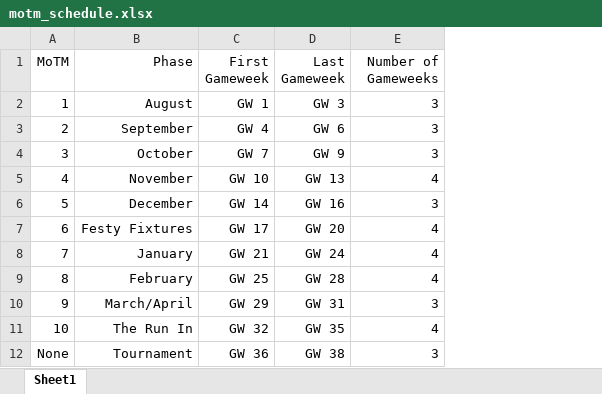
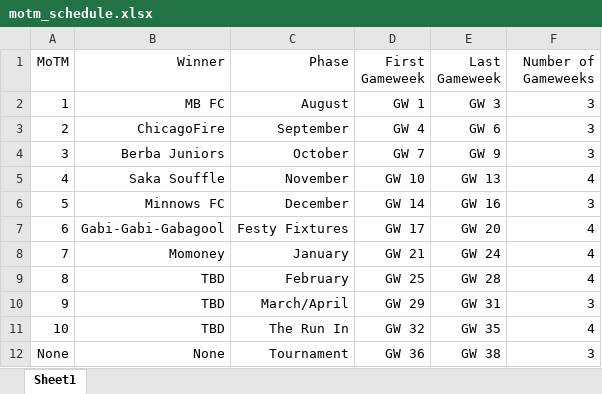
Before and after one commit to rangoeltango/rangolytics, an Excel workbook: data/motm_schedule.xlsx, sheet Sheet1, drawn as a sheet; values as stored, in another font and other column widths than the file's, no borders; the diff names each change by its address in the sheet, - before the commit and + after, or states it on an @@ line.

Commit message:
edits to new sections at bottom, MoTM Schedule, Top Scorers of Week, Full Table

```diff
--- a/data/motm_schedule.xlsx (sheet Sheet1)
+++ b/data/motm_schedule.xlsx (sheet Sheet1)
+column B (Winner), rows 2-12: MB FC | ChicagoFire | Berba Juniors | Saka Souffle | Minnows FC | Gabi-Gabi-Gabagool | Momoney | TBD | TBD | TBD | None
```
Also changed, not shown: 4 other files.
